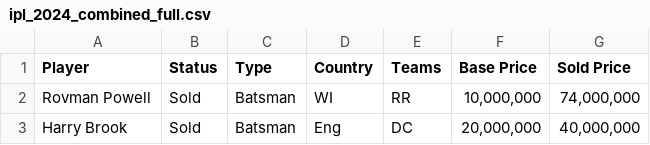
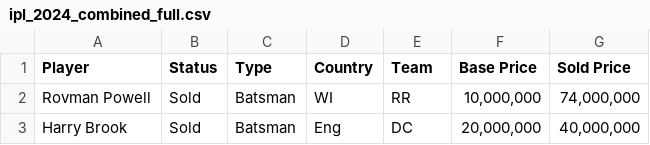
Before and after one commit to MXNOJBE/auction, a CSV file: csvs/iplsite/auction/dataframes/ipl_2024_combined_full.csv, drawn as a sheet; only a part is shown.

```diff
--- a/csvs/iplsite/auction/dataframes/ipl_2024_combined_full.csv
+++ b/csvs/iplsite/auction/dataframes/ipl_2024_combined_full.csv
@@ -1,2 +1,2 @@
-Player,Status,Type,Country,Teams,Base Price,Sold Price
+Player,Status,Type,Country,Team,Base Price,Sold Price
 Rovman Powell,Sold,Batsman,WI,RR,"10,000,000","74,000,000"
```
Also changed, not shown: csvs/iplsite/auction/dataframes/ipl_2024_sold.csv, 4 other files.
